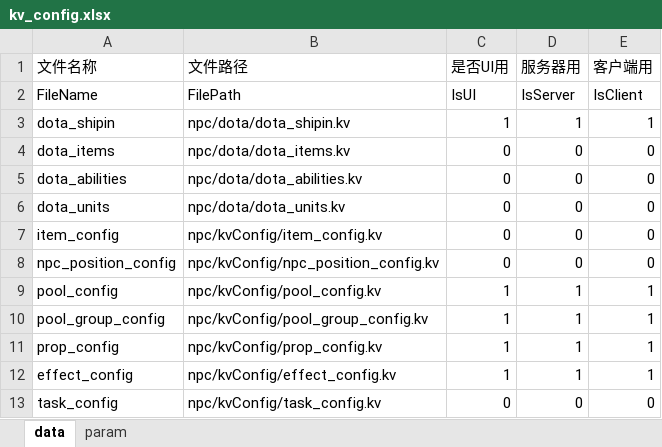
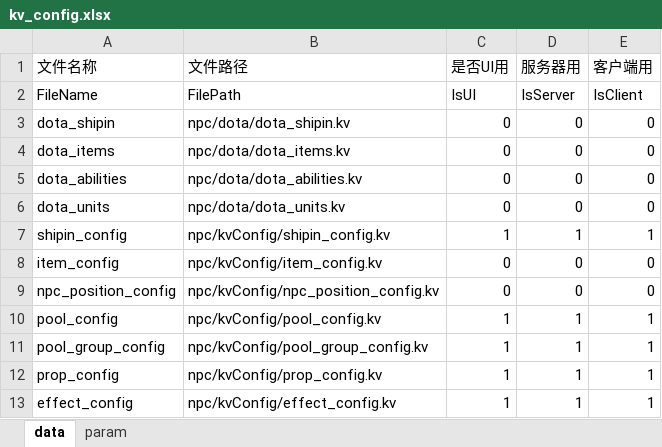
Before and after one commit to cchorseless/xiyou, an Excel workbook: code/excels/kv_config.xlsx, sheet data, drawn as a sheet; only a part is shown; the shorter side is filled out with more unchanged rows; values as stored, in another font and other column widths than the file's, no borders; the diff names each change by its address in the sheet, - before the commit and + after, or states it on an @@ line.

```diff
--- a/code/excels/kv_config.xlsx (sheet data)
+++ b/code/excels/kv_config.xlsx (sheet data)
-C3 (是否UI用): 1
+C3 (是否UI用): 0
-D3 (服务器用): 1
+D3 (服务器用): 0
-E3 (客户端用): 1
+E3 (客户端用): 0
+row 7: shipin_config | npc/kvConfig/shipin_config.kv | 1 | 1 | 1
```
Also changed, not shown: 10 other files.
